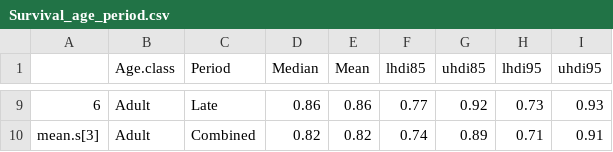
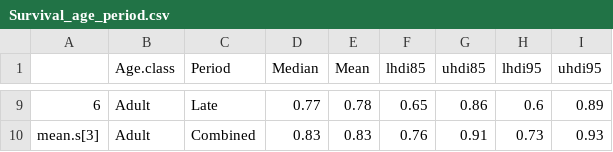
Before and after one commit to BrianRolek/Gyps-Vulture-Survival-in-Africa, a CSV file: docs/Survival_age_period.csv, drawn as a sheet; only a part is shown, gaps mark what is left out; the diff covers the shown part only.

```diff
--- a/docs/Survival_age_period.csv
+++ b/docs/Survival_age_period.csv
@@ -9,2 +9,2 @@
-"6","Adult","Late",0.86,0.86,0.77,0.92,0.73,0.93
-"mean.s[3]","Adult","Combined",0.82,0.82,0.74,0.89,0.71,0.91
+"6","Adult","Late",0.77,0.78,0.65,0.86,0.6,0.89
+"mean.s[3]","Adult","Combined",0.83,0.83,0.76,0.91,0.73,0.93
```
Also changed, not shown: 30 edited cells elsewhere in this file, docs/Coef_ests.csv, docs/individIDs_for_Map.csv, 11 other files.
